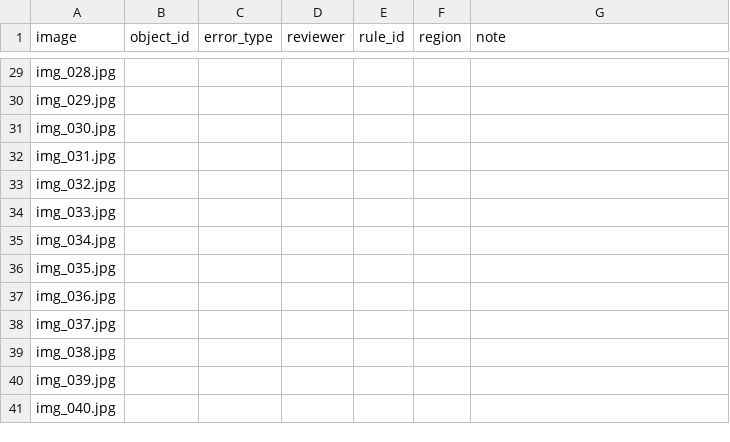
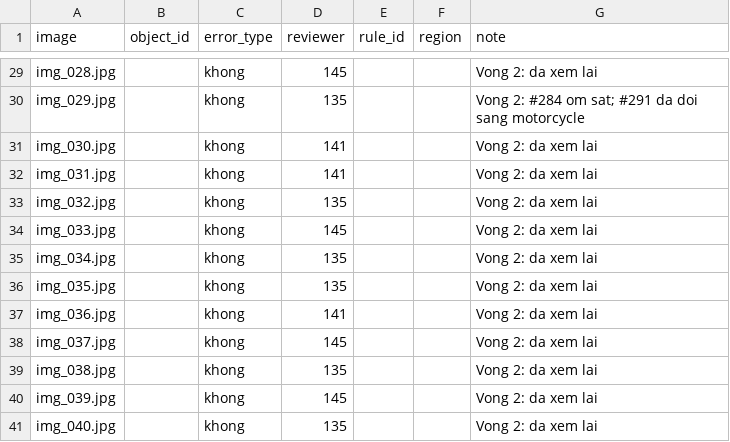
Before and after one commit to ThachDuc123/K5-L23-Day07-T025-Guideline-Taxonomy-QC, a CSV file: submission/qc/reviews/round-02/qc_review.csv, drawn as a sheet; only a part is shown, gaps mark what is left out; the diff covers the shown part only; the diff names each change by its address in the sheet, - before the commit and + after, or states it on an @@ line.

```diff
--- a/submission/qc/reviews/round-02/qc_review.csv
+++ b/submission/qc/reviews/round-02/qc_review.csv
-C29:C41 (error_type): (empty)
+C29:C41 (error_type): khong
-D29 (reviewer): (empty)
+D29 (reviewer): 145
-G29 (note): (empty)
+G29 (note): Vong 2: da xem lai
-D30 (reviewer): (empty)
+D30 (reviewer): 135
-G30 (note): (empty)
+G30 (note): Vong 2: #284 om sat; #291 da doi sang motorcycle
-D31:D32 (reviewer): (empty)
+D31:D32 (reviewer): 141
-G31:G41 (note): (empty)
+G31:G41 (note): Vong 2: da xem lai
-D33 (reviewer): (empty)
+D33 (reviewer): 135
-D34 (reviewer): (empty)
+D34 (reviewer): 145
-D35:D36 (reviewer): (empty)
+D35:D36 (reviewer): 135
-D37 (reviewer): (empty)
+D37 (reviewer): 141
-D38 (reviewer): (empty)
+D38 (reviewer): 145
-D39 (reviewer): (empty)
+D39 (reviewer): 135
-D40 (reviewer): (empty)
+D40 (reviewer): 145
-D41 (reviewer): (empty)
+D41 (reviewer): 135
```
Also changed, not shown: 81 edited cells elsewhere in this file, 4 other files.
